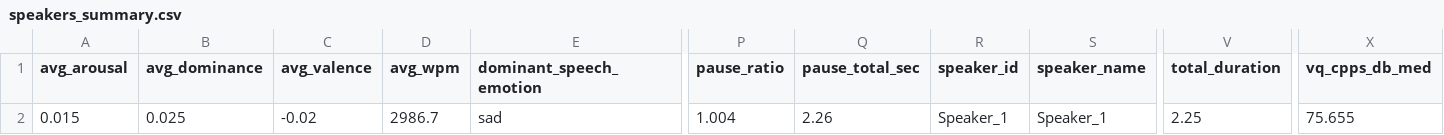
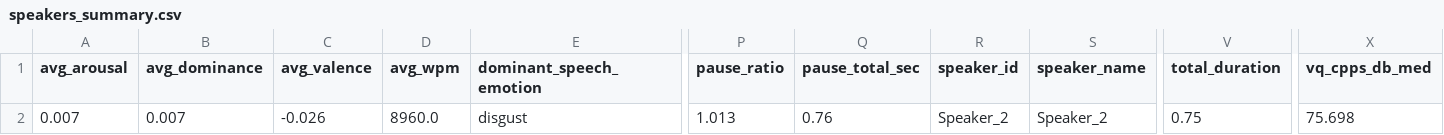
Before and after one commit to tltrogl/redo, a CSV file: smoke_output/speakers_summary.csv, drawn as a sheet; only a part is shown, gaps mark what is left out; the diff covers the shown part only; the diff names each change by its address in the sheet, - before the commit and + after, or states it on an @@ line.

```diff
--- a/smoke_output/speakers_summary.csv
+++ b/smoke_output/speakers_summary.csv
-A2 (avg_arousal): 0.015
+A2 (avg_arousal): 0.007
-B2 (avg_dominance): 0.025
+B2 (avg_dominance): 0.007
-C2 (avg_valence): -0.02
+C2 (avg_valence): -0.026
-D2 (avg_wpm): 2986.7
+D2 (avg_wpm): 8960.0
-E2 (dominant_speech_emotion): sad
+E2 (dominant_speech_emotion): disgust
-P2 (pause_ratio): 1.004
+P2 (pause_ratio): 1.013
-Q2 (pause_total_sec): 2.26
+Q2 (pause_total_sec): 0.76
-R2 (speaker_id): Speaker_1
+R2 (speaker_id): Speaker_2
-S2 (speaker_name): Speaker_1
+S2 (speaker_name): Speaker_2
-V2 (total_duration): 2.25
+V2 (total_duration): 0.75
-X2 (vq_cpps_db_med): 75.655
+X2 (vq_cpps_db_med): 75.698
```
Also changed, not shown: 1 edited cell elsewhere in this file, smoke_output/background_sed_summary.csv, smoke_output/conversation_metrics.csv, 15 other files.
